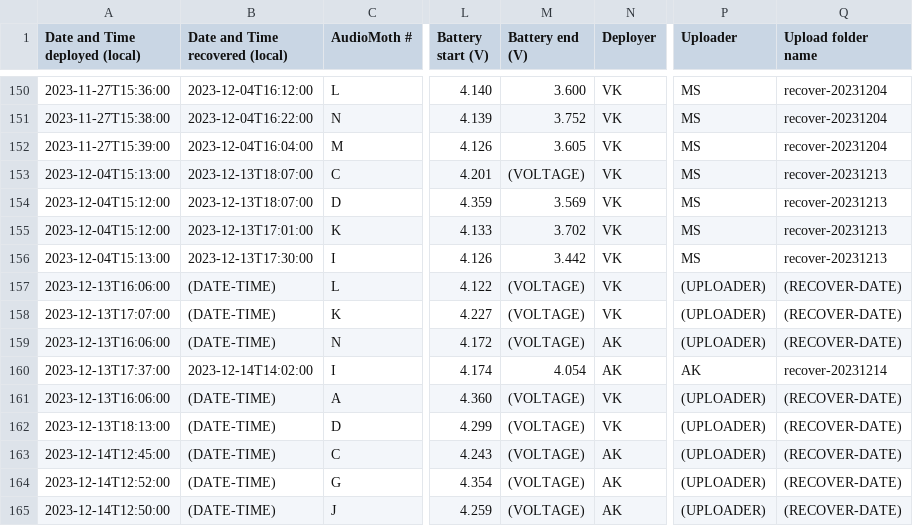
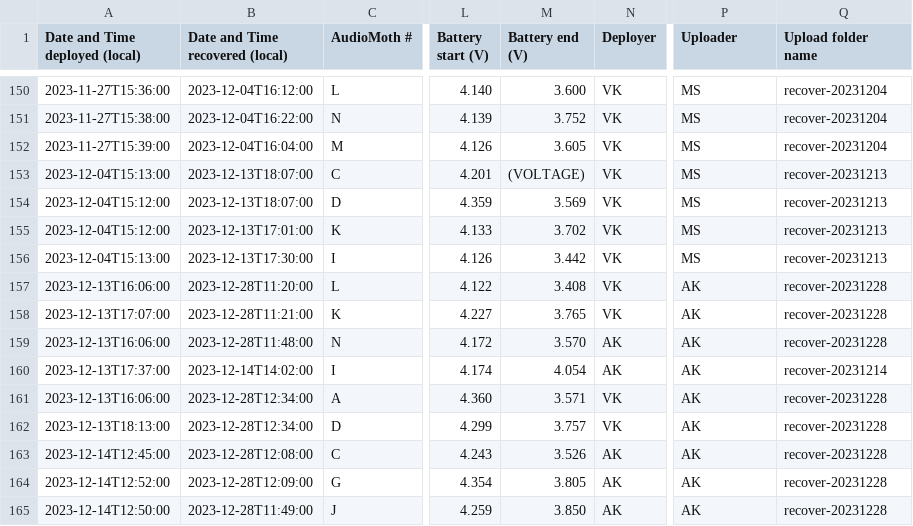
Before and after one commit to uw-echospace/ubna-field, a CSV file: field_records/ubna_2023.csv, drawn as a sheet; only a part is shown, gaps mark what is left out; the diff names each change by its address in the sheet, - before the commit and + after, or states it on an @@ line.

Commit message:
added recovery details to field records for deploy-20231213

```diff
--- a/field_records/ubna_2023.csv
+++ b/field_records/ubna_2023.csv
-B157 (Date and Time recovered (local)): (DATE-TIME)
+B157 (Date and Time recovered (local)): 2023-12-28T11:20:00
-M157 (Battery end (V)): (VOLTAGE)
+M157 (Battery end (V)): 3.408
-P157:P159 (Uploader): (UPLOADER)
+P157:P159 (Uploader): AK
-Q157:Q159 (Upload folder name): (RECOVER-DATE)
+Q157:Q159 (Upload folder name): recover-20231228
-B158 (Date and Time recovered (local)): (DATE-TIME)
+B158 (Date and Time recovered (local)): 2023-12-28T11:21:00
-M158 (Battery end (V)): (VOLTAGE)
+M158 (Battery end (V)): 3.765
-B159 (Date and Time recovered (local)): (DATE-TIME)
+B159 (Date and Time recovered (local)): 2023-12-28T11:48:00
-M159 (Battery end (V)): (VOLTAGE)
+M159 (Battery end (V)): 3.570
-B161:B162 (Date and Time recovered (local)): (DATE-TIME)
+B161:B162 (Date and Time recovered (local)): 2023-12-28T12:34:00
-M161 (Battery end (V)): (VOLTAGE)
+M161 (Battery end (V)): 3.571
-P161:P165 (Uploader): (UPLOADER)
+P161:P165 (Uploader): AK
-Q161:Q165 (Upload folder name): (RECOVER-DATE)
+Q161:Q165 (Upload folder name): recover-20231228
-M162 (Battery end (V)): (VOLTAGE)
+M162 (Battery end (V)): 3.757
-B163 (Date and Time recovered (local)): (DATE-TIME)
+B163 (Date and Time recovered (local)): 2023-12-28T12:08:00
-M163 (Battery end (V)): (VOLTAGE)
+M163 (Battery end (V)): 3.526
-B164 (Date and Time recovered (local)): (DATE-TIME)
+B164 (Date and Time recovered (local)): 2023-12-28T12:09:00
-M164 (Battery end (V)): (VOLTAGE)
+M164 (Battery end (V)): 3.805
-B165 (Date and Time recovered (local)): (DATE-TIME)
+B165 (Date and Time recovered (local)): 2023-12-28T11:49:00
-M165 (Battery end (V)): (VOLTAGE)
+M165 (Battery end (V)): 3.850
```
